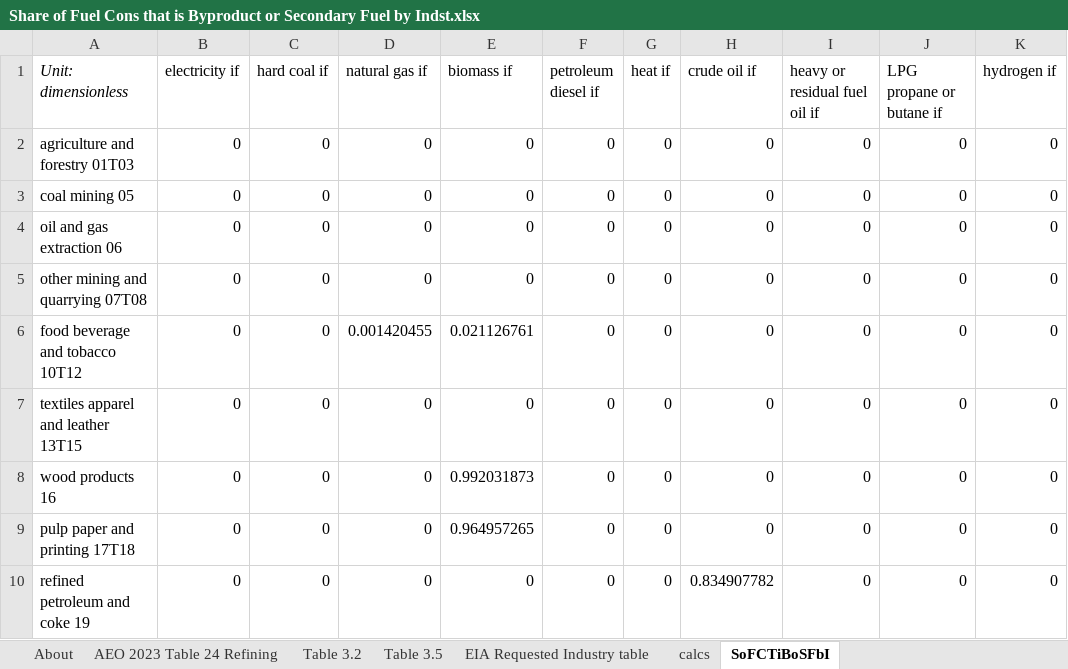
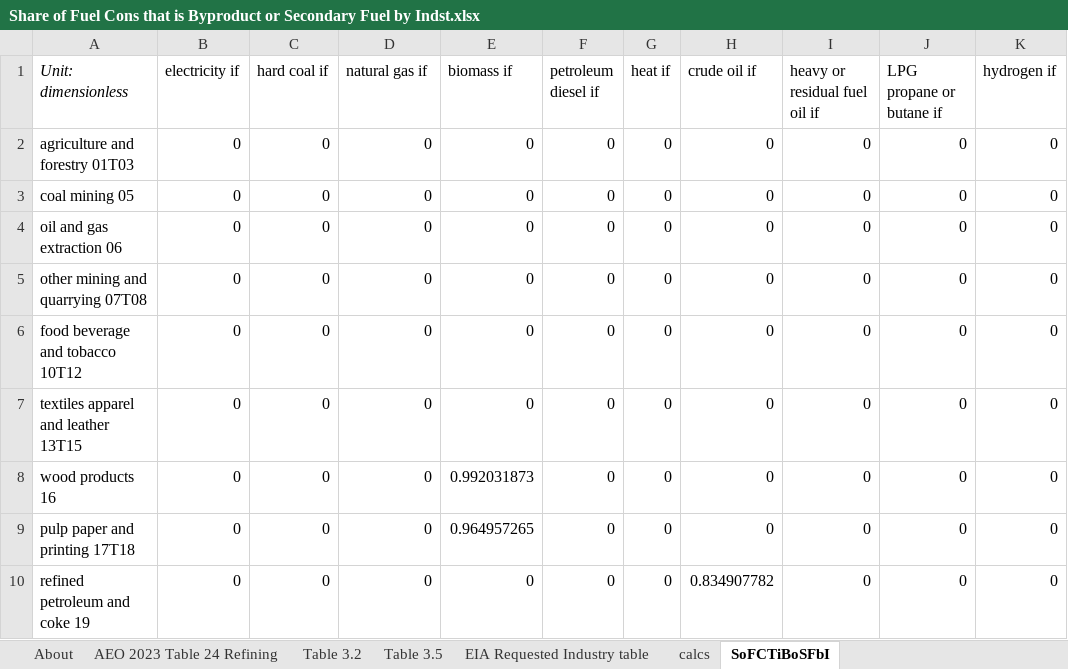
Before and after one commit to EnergyInnovation/eps-us, an Excel workbook: InputData/indst/SoFCTiBoSFbI/Share of Fuel Cons that is Byproduct or Secondary Fuel by Indst.xlsx, sheet SoFCTiBoSFbI, drawn as a sheet; only a part is shown; values as stored, in another font and other column widths than the file's, no borders; the diff names each change by its address in the sheet, - before the commit and + after, or states it on an @@ line.

```diff
--- a/InputData/indst/SoFCTiBoSFbI/Share of Fuel Cons that is Byproduct or Secondary Fuel by Indst.xlsx (sheet SoFCTiBoSFbI)
+++ b/InputData/indst/SoFCTiBoSFbI/Share of Fuel Cons that is Byproduct or Secondary Fuel by Indst.xlsx (sheet SoFCTiBoSFbI)
-D6 (natural gas if): 0.001420455
+D6 (natural gas if): 0
-E6 (biomass if): 0.021126761
+E6 (biomass if): 0
```
Also changed, not shown: sheet calcs, 1 other file.
